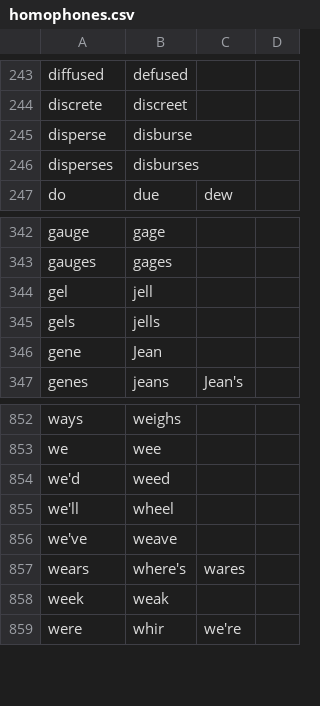
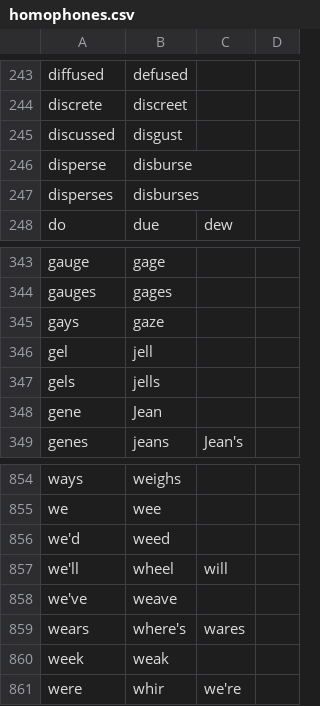
Before and after one commit to downscore/eam-talon, a CSV file: settings/homophones.csv, drawn as a sheet; only a part is shown, gaps mark what is left out.

Commit message:
Add homophones. Delete empty Disco Elysium files.

```diff
--- a/settings/homophones.csv
+++ b/settings/homophones.csv
@@ -244,2 +244,3 @@ diffused,defused
 discrete,discreet
+discussed,disgust
 disperse,disburse
@@ -343,2 +344,3 @@ gauge,gage
 gauges,gages
+gays,gaze
 gel,jell
@@ -854,3 +856,3 @@ we,wee
 we'd,weed
-we'll,wheel
+we'll,wheel,will
 we've,weave
```
Also changed, not shown: 2 other files.
